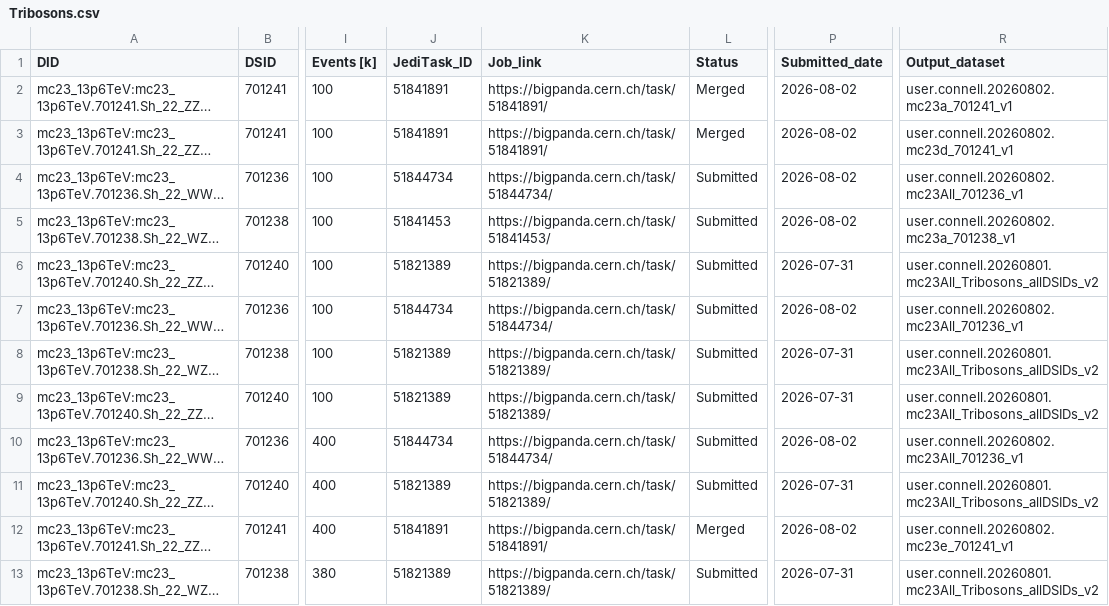
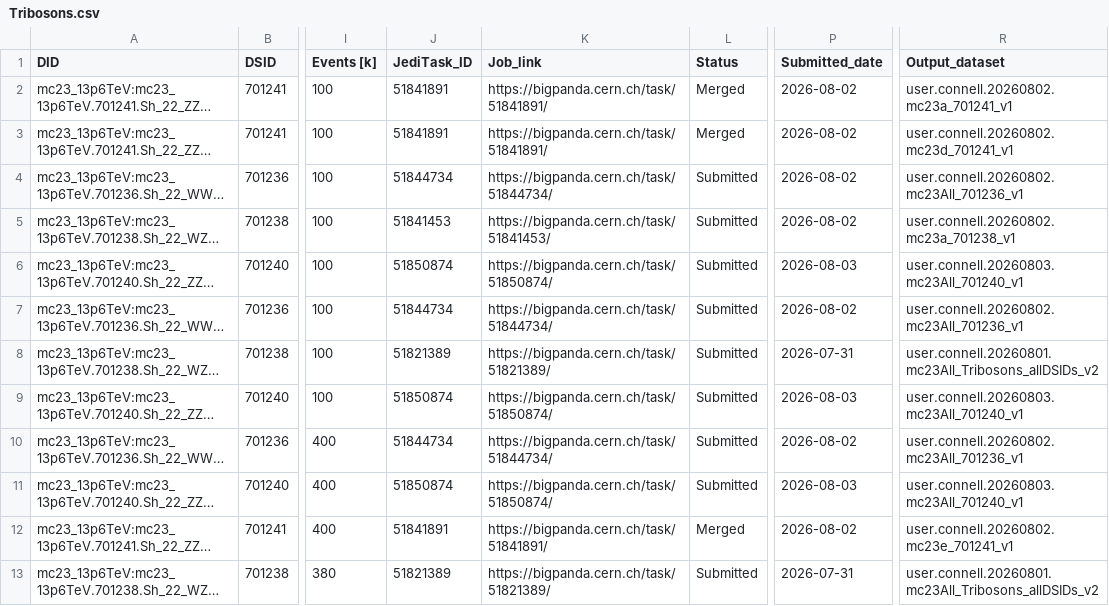
Before and after one commit to rsamconn/ZdZd_R3_production, a CSV file: data/Tribosons.csv, drawn as a sheet; only a part is shown, gaps mark what is left out; long unchanged cells end in …; the diff names each change by its address in the sheet, - before the commit and + after, or states it on an @@ line.

Commit message:
Added submission info for DSID 701274, mc23a, d and e.

```diff
--- a/data/Tribosons.csv
+++ b/data/Tribosons.csv
-J6 (JediTask_ID): 51821389
+J6 (JediTask_ID): 51850874
-K6 (Job_link): https://bigpanda.cern.ch/task/51821389/
+K6 (Job_link): https://bigpanda.cern.ch/task/51850874/
-P6 (Submitted_date): 2026-07-31
+P6 (Submitted_date): 2026-08-03
-R6 (Output_dataset): user.connell.20260801.mc23All_Tribosons_allDSIDs_v2
+R6 (Output_dataset): user.connell.20260803.mc23All_701240_v1
-J9 (JediTask_ID): 51821389
+J9 (JediTask_ID): 51850874
-K9 (Job_link): https://bigpanda.cern.ch/task/51821389/
+K9 (Job_link): https://bigpanda.cern.ch/task/51850874/
-P9 (Submitted_date): 2026-07-31
+P9 (Submitted_date): 2026-08-03
-R9 (Output_dataset): user.connell.20260801.mc23All_Tribosons_allDSIDs_v2
+R9 (Output_dataset): user.connell.20260803.mc23All_701240_v1
-J11 (JediTask_ID): 51821389
+J11 (JediTask_ID): 51850874
-K11 (Job_link): https://bigpanda.cern.ch/task/51821389/
+K11 (Job_link): https://bigpanda.cern.ch/task/51850874/
-P11 (Submitted_date): 2026-07-31
+P11 (Submitted_date): 2026-08-03
-R11 (Output_dataset): user.connell.20260801.mc23All_Tribosons_allDSIDs_v2
+R11 (Output_dataset): user.connell.20260803.mc23All_701240_v1
```
